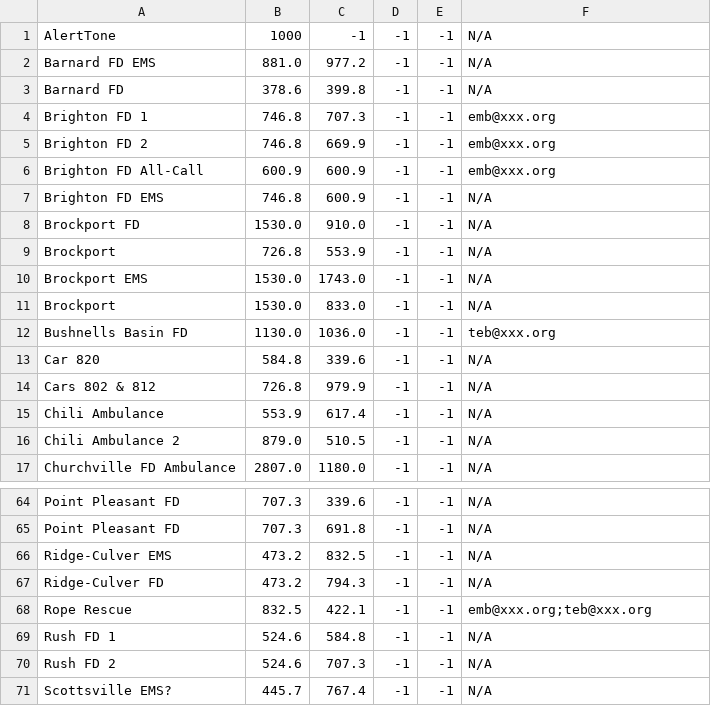
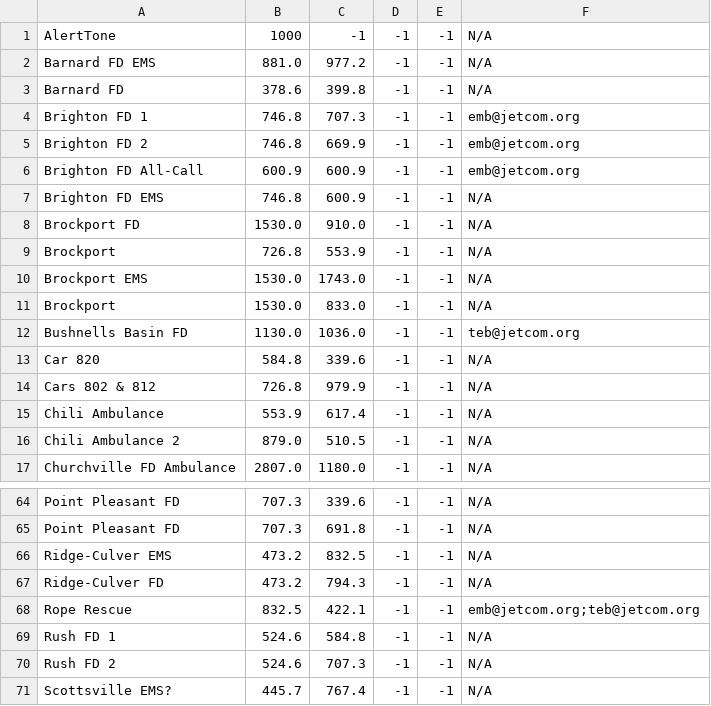
Before and after one commit to edwardb/ToneDetect, a CSV file: toneMap.csv, drawn as a sheet; only a part is shown, gaps mark what is left out; the diff covers the shown part only.

```diff
--- a/toneMap.csv
+++ b/toneMap.csv
@@ -3,5 +3,5 @@ Barnard FD EMS,881.0,977.2,-1,-1,N/A
 Barnard FD,378.6,399.8,-1,-1,N/A
-Brighton FD 1,746.8,707.3,-1,-1,emb@xxx.org
-Brighton FD 2,746.8,669.9,-1,-1,emb@xxx.org
-Brighton FD All-Call,600.9,600.9,-1,-1,emb@xxx.org
+Brighton FD 1,746.8,707.3,-1,-1,emb@jetcom.org
+Brighton FD 2,746.8,669.9,-1,-1,emb@jetcom.org
+Brighton FD All-Call,600.9,600.9,-1,-1,emb@jetcom.org
 Brighton FD EMS,746.8,600.9,-1,-1,N/A
@@ -11,3 +11,3 @@ Brockport EMS,1530.0,1743.0,-1,-1,N/A
 Brockport,1530.0,833.0,-1,-1,N/A
-Bushnells Basin FD,1130.0,1036.0,-1,-1,teb@xxx.org
+Bushnells Basin FD,1130.0,1036.0,-1,-1,teb@jetcom.org
 Car 820,584.8,339.6,-1,-1,N/A
@@ -67,3 +67,3 @@ Ridge-Culver EMS,473.2,832.5,-1,-1,N/A
 Ridge-Culver FD,473.2,794.3,-1,-1,N/A
-Rope Rescue,832.5,422.1,-1,-1,emb@xxx.org;teb@xxx.org
+Rope Rescue,832.5,422.1,-1,-1,emb@jetcom.org;teb@jetcom.org
 Rush FD 1,524.6,584.8,-1,-1,N/A
```
Also changed, not shown: 18 edited cells elsewhere in this file, 2 other files.
